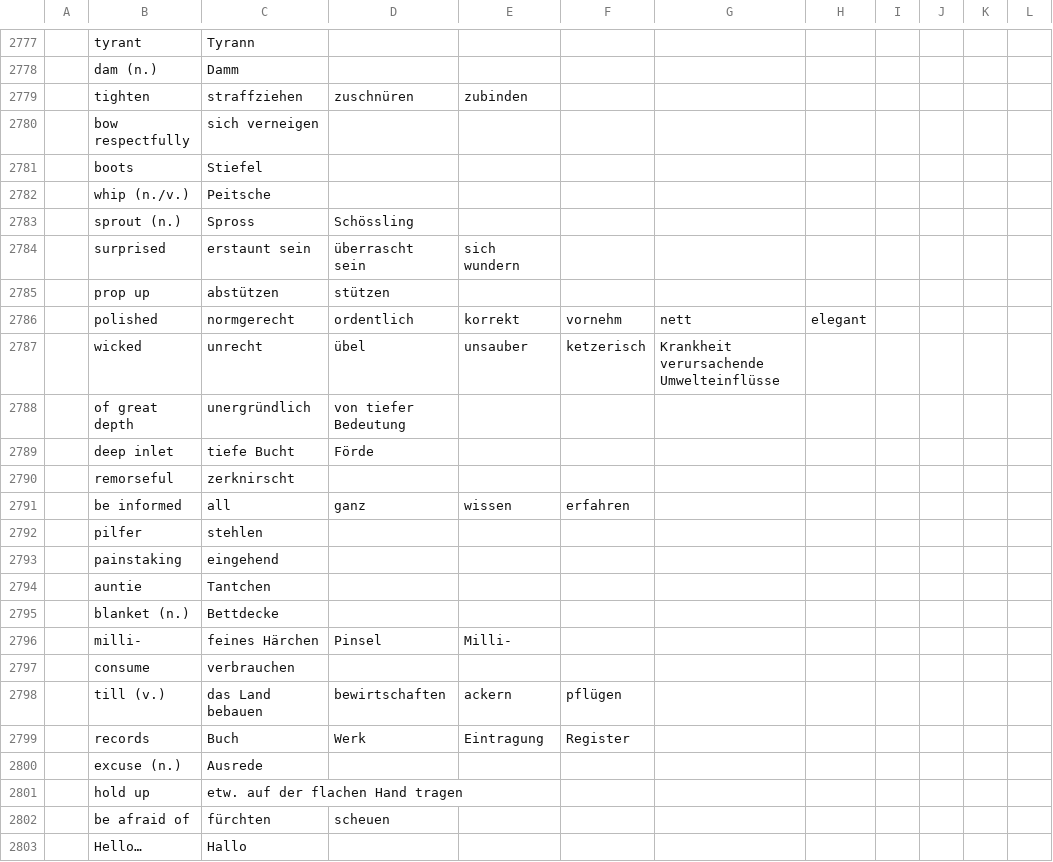
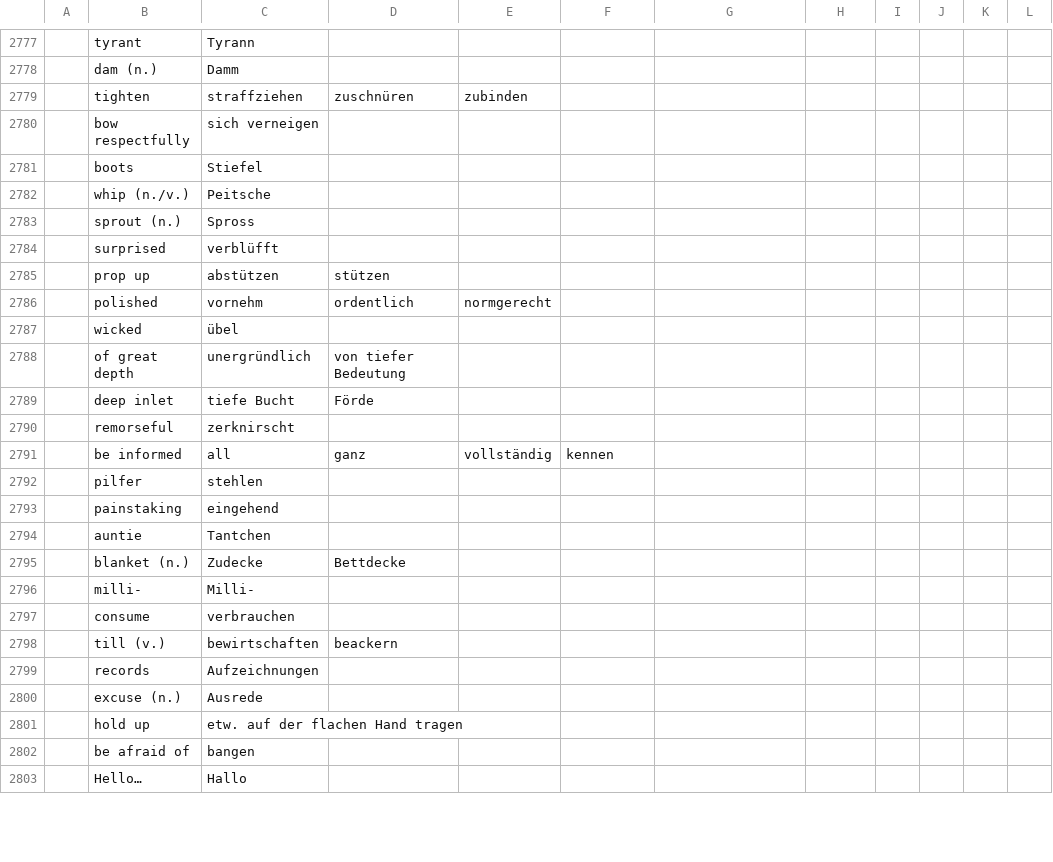
Before and after one commit to marcaltmann/hanzi, a TSV file: characters.tsv, drawn as a sheet; only a part is shown, gaps mark what is left out; the diff covers the shown part only; the diff names each change by its address in the sheet, - before the commit and + after, or states it on an @@ line.

Commit message:
Finish lesson 51

```diff
--- a/characters.tsv
+++ b/characters.tsv
-D2783: Schössling
+D2783: (empty)
-C2784: erstaunt sein
+C2784: verblüfft
-D2784: überrascht sein
+D2784: (empty)
-E2784: sich wundern
+E2784: (empty)
-C2786: normgerecht
+C2786: vornehm
-E2786: korrekt
+E2786: normgerecht
-F2786: vornehm
+F2786: (empty)
-G2786: nett
+G2786: (empty)
-H2786: elegant
+H2786: (empty)
-C2787: unrecht
+C2787: übel
-D2787: übel
+D2787: (empty)
-E2787: unsauber
+E2787: (empty)
-F2787: ketzerisch
+F2787: (empty)
-G2787: Krankheit verursachende Umwelteinflüsse
+G2787: (empty)
-E2791: wissen
+E2791: vollständig
-F2791: erfahren
+F2791: kennen
-C2795: Bettdecke
+C2795: Zudecke
-D2795: (empty)
+D2795: Bettdecke
-C2796: feines Härchen
+C2796: Milli-
-D2796: Pinsel
+D2796: (empty)
-E2796: Milli-
+E2796: (empty)
-C2798: das Land bebauen
+C2798: bewirtschaften
-D2798: bewirtschaften
+D2798: beackern
-E2798: ackern
+E2798: (empty)
-F2798: pflügen
+F2798: (empty)
-C2799: Buch
+C2799: Aufzeichnungen
-D2799: Werk
+D2799: (empty)
-E2799: Eintragung
+E2799: (empty)
-F2799: Register
+F2799: (empty)
-C2802: fürchten
+C2802: bangen
-D2802: scheuen
+D2802: (empty)
```
Also changed, not shown: 10 edited cells elsewhere in this file.
